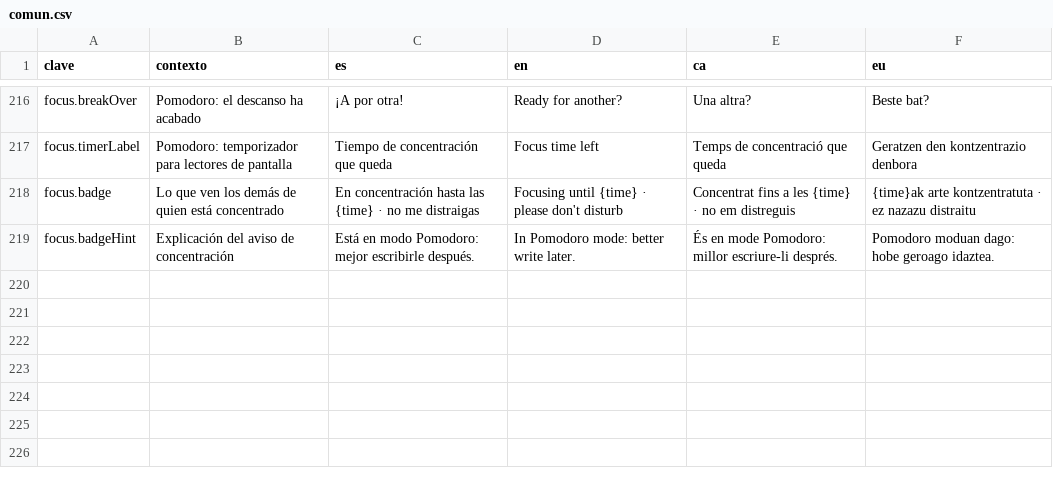
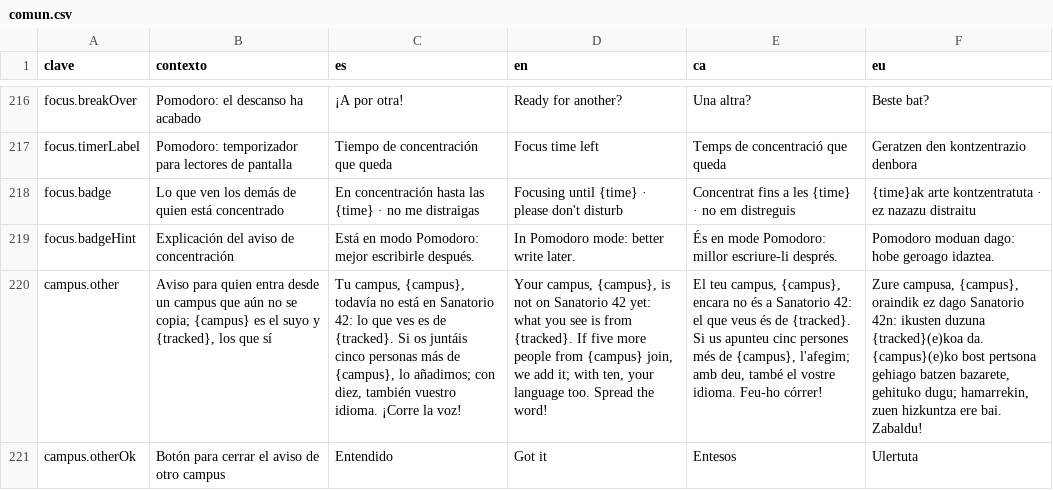
Before and after one commit to ALRO-GM/sanatorio-42, a CSV file: apps/web/src/shared/i18n/textos/comun.csv, drawn as a sheet; only a part is shown, gaps mark what is left out; the diff names each change by its address in the sheet, - before the commit and + after, or states it on an @@ line.

```diff
--- a/apps/web/src/shared/i18n/textos/comun.csv
+++ b/apps/web/src/shared/i18n/textos/comun.csv
+row 220: campus.other | Aviso para quien entra desde un campus que aún no se copia; {campus} es el suyo y {tracked}, los que sí | Tu campus, {campus}, todavía no está en Sanatorio 42: lo que ves es de {tracked}. Si os juntáis cinco personas más de {campus}, lo añadimos; con diez, también vuestro idioma. ¡Corre la voz! | Your campus, {campus}, is not on Sanatorio 42 yet: what you see is from {tracked}. If five more people from {campus} join, we add it; with ten, your language too. Spread the word! | El teu campus, {campus}, encara no és a Sanatorio 42: el que veus és de {tracked}. Si us apunteu cinc persones més de {campus}, l'afegim; amb deu, també el vostre idioma. Feu-ho córrer! | Zure campusa, {campus}, oraindik ez dago Sanatorio 42n: ikusten duzuna {tracked}(e)koa da. {campus}(e)ko bost pertsona gehiago batzen bazarete, gehituko dugu; hamarrekin, zuen hizkuntza ere bai. Zabaldu!
+row 221: campus.otherOk | Botón para cerrar el aviso de otro campus | Entendido | Got it | Entesos | Ulertuta
```
Also changed, not shown: 7 other files.
